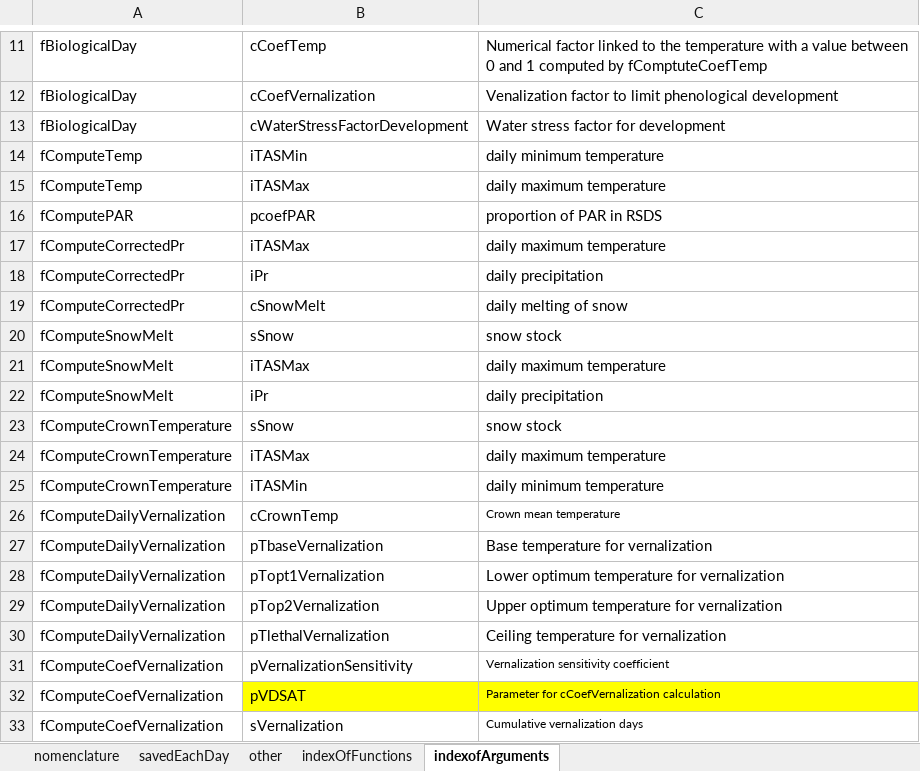
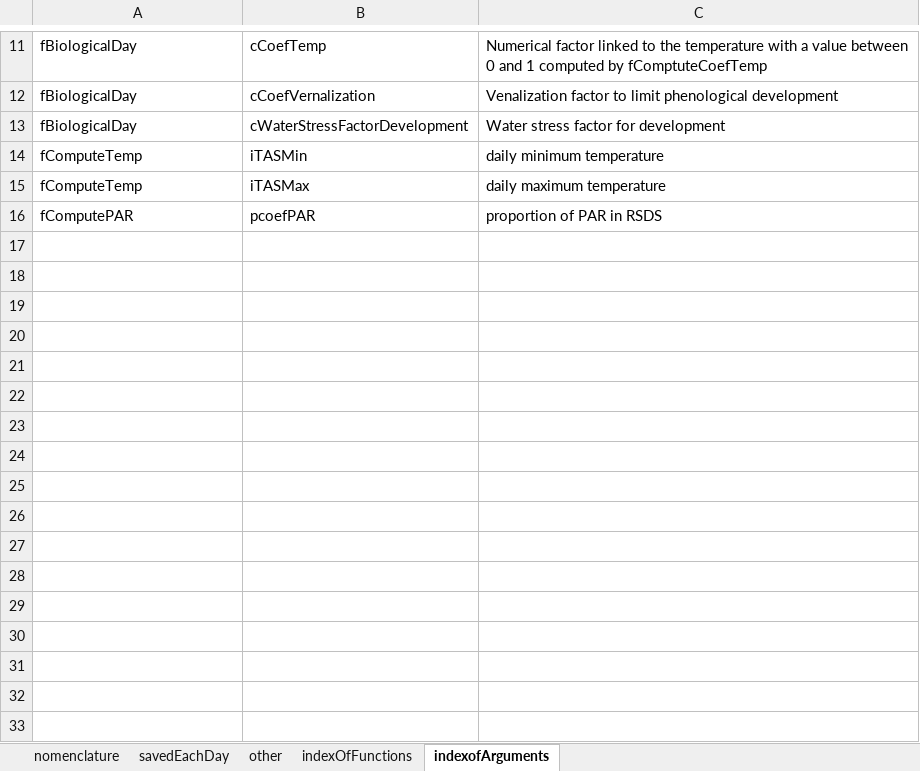
Before and after one commit to mariegosme/SSM.R, an Excel workbook: allvariables.xlsx, sheet indexofArguments, drawn as a sheet; only a part is shown, gaps mark what is left out; values as stored, in another font and other column widths than the file's, no borders; the diff names each change by its address in the sheet, - before the commit and + after, or states it on an @@ line.

```diff
--- a/allvariables.xlsx (sheet indexofArguments)
+++ b/allvariables.xlsx (sheet indexofArguments)
-row 17: fComputeCorrectedPr | iTASMax | daily maximum temperature
-row 18: fComputeCorrectedPr | iPr | daily precipitation
-row 19: fComputeCorrectedPr | cSnowMelt | daily melting of snow
-row 20: fComputeSnowMelt | sSnow | snow stock
-row 21: fComputeSnowMelt | iTASMax | daily maximum temperature
-row 22: fComputeSnowMelt | iPr | daily precipitation
-row 23: fComputeCrownTemperature | sSnow | snow stock
-row 24: fComputeCrownTemperature | iTASMax | daily maximum temperature
-row 25: fComputeCrownTemperature | iTASMin | daily minimum temperature
-row 26: fComputeDailyVernalization | cCrownTemp | Crown mean temperature
-row 27: fComputeDailyVernalization | pTbaseVernalization | Base temperature for vernalization
-row 28: fComputeDailyVernalization | pTopt1Vernalization | Lower optimum temperature for vernalization
-row 29: fComputeDailyVernalization | pTop2Vernalization | Upper optimum temperature for vernalization
-row 30: fComputeDailyVernalization | pTlethalVernalization | Ceiling temperature for vernalization
-row 31: fComputeCoefVernalization | pVernalizationSensitivity | Vernalization sensitivity coefficient
-row 32: fComputeCoefVernalization | pVDSAT | Parameter for cCoefVernalization calculation
-row 33: fComputeCoefVernalization | sVernalization | Cumulative vernalization days
```
Also changed, not shown: sheet savedEachDay, sheet indexOfFunctions, 6 other files.
